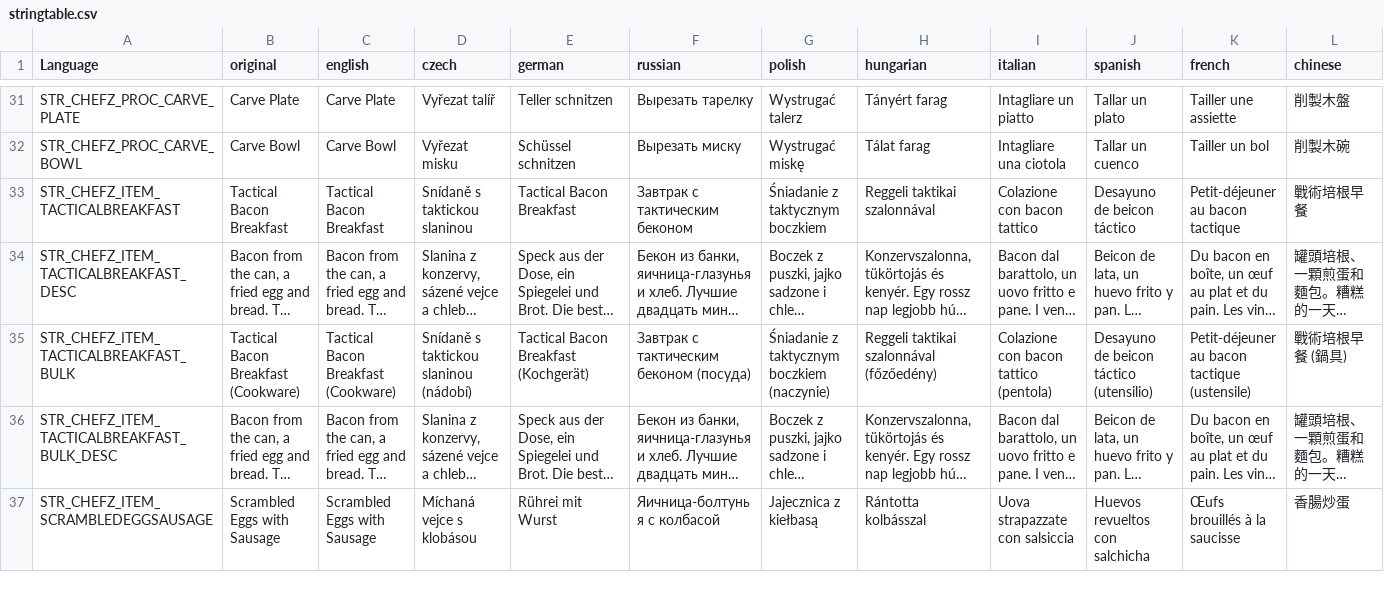
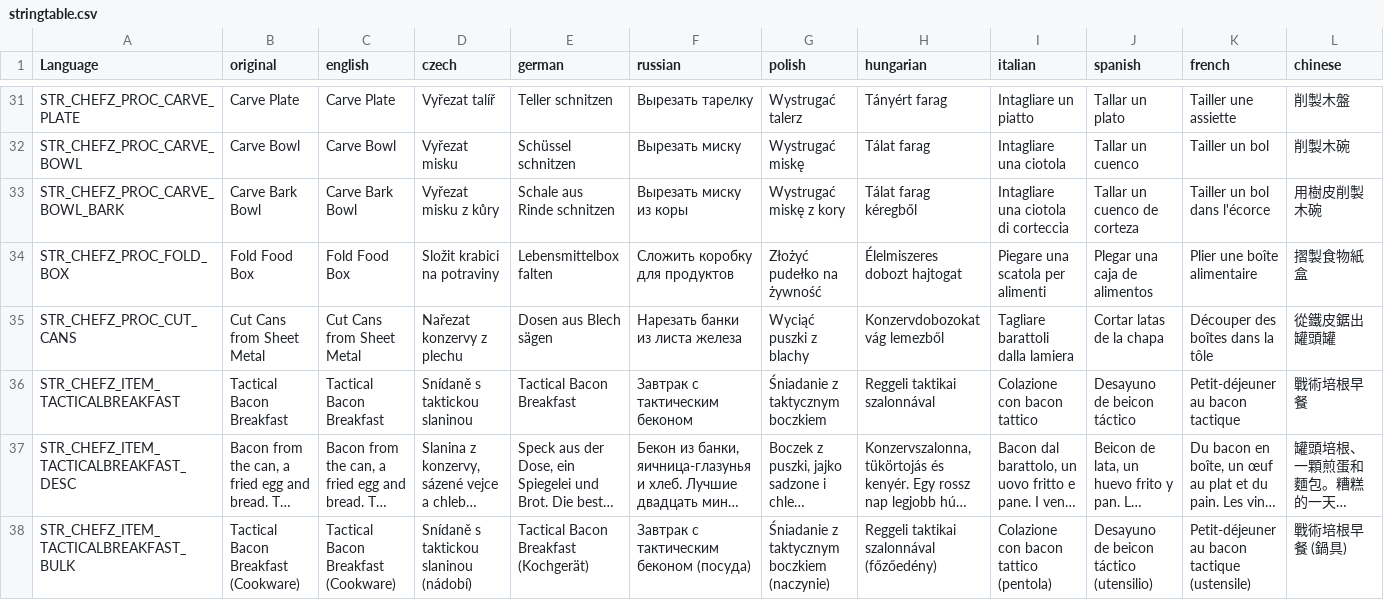
Before and after one commit to Psyern/Psyerns_ChefZ, a CSV file: Psyerns_ChefZ_Core/Addons/ChefZ_Cooking/Language/stringtable.csv, drawn as a sheet; only a part is shown, gaps mark what is left out; the shorter side is filled out with more unchanged rows; long unchanged cells end in …; rows hold the shown columns only; the diff names each change by its address in the sheet, - before the commit and + after, or states it on an @@ line.

```diff
--- a/Psyerns_ChefZ_Core/Addons/ChefZ_Cooking/Language/stringtable.csv
+++ b/Psyerns_ChefZ_Core/Addons/ChefZ_Cooking/Language/stringtable.csv
+row 33: STR_CHEFZ_PROC_CARVE_BOWL_BARK | Carve Bark Bowl | Carve Bark Bowl | Vyřezat misku z kůry | Schale aus Rinde schnitzen | Вырезать миску из коры | Wystrugać miskę z kory | Tálat farag kéregből | Intagliare una ciotola di corteccia | Tallar un cuenco de corteza | Tailler un bol dans l'écorce | 用樹皮削製木碗
+row 34: STR_CHEFZ_PROC_FOLD_BOX | Fold Food Box | Fold Food Box | Složit krabici na potraviny | Lebensmittelbox falten | Сложить коробку для продуктов | Złożyć pudełko na żywność | Élelmiszeres dobozt hajtogat | Piegare una scatola per alimenti | Plegar una caja de alimentos | Plier une boîte alimentaire | 摺製食物紙盒
+row 35: STR_CHEFZ_PROC_CUT_CANS | Cut Cans from Sheet Metal | Cut Cans from Sheet Metal | Nařezat konzervy z plechu | Dosen aus Blech sägen | Нарезать банки из листа железа | Wyciąć puszki z blachy | Konzervdobozokat vág lemezből | Tagliare barattoli dalla lamiera | Cortar latas de la chapa | Découper des boîtes dans la tôle | 從鐵皮鋸出罐頭罐
```
Also changed, not shown: 5 other files.
